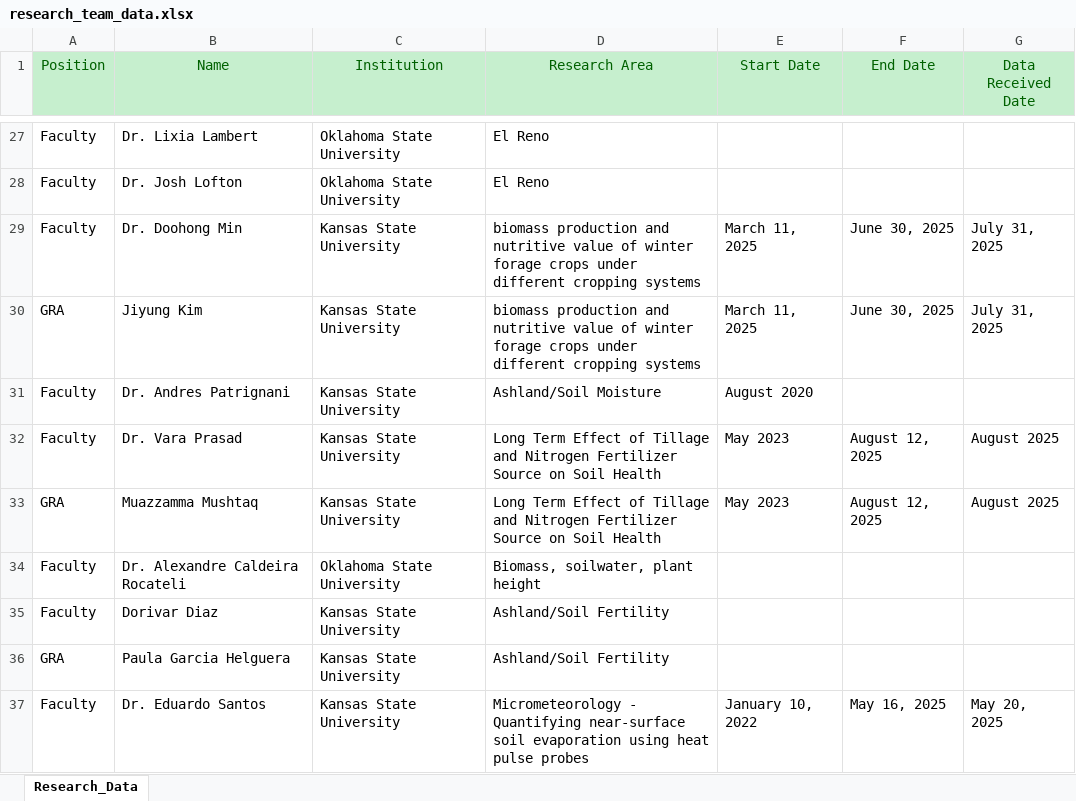
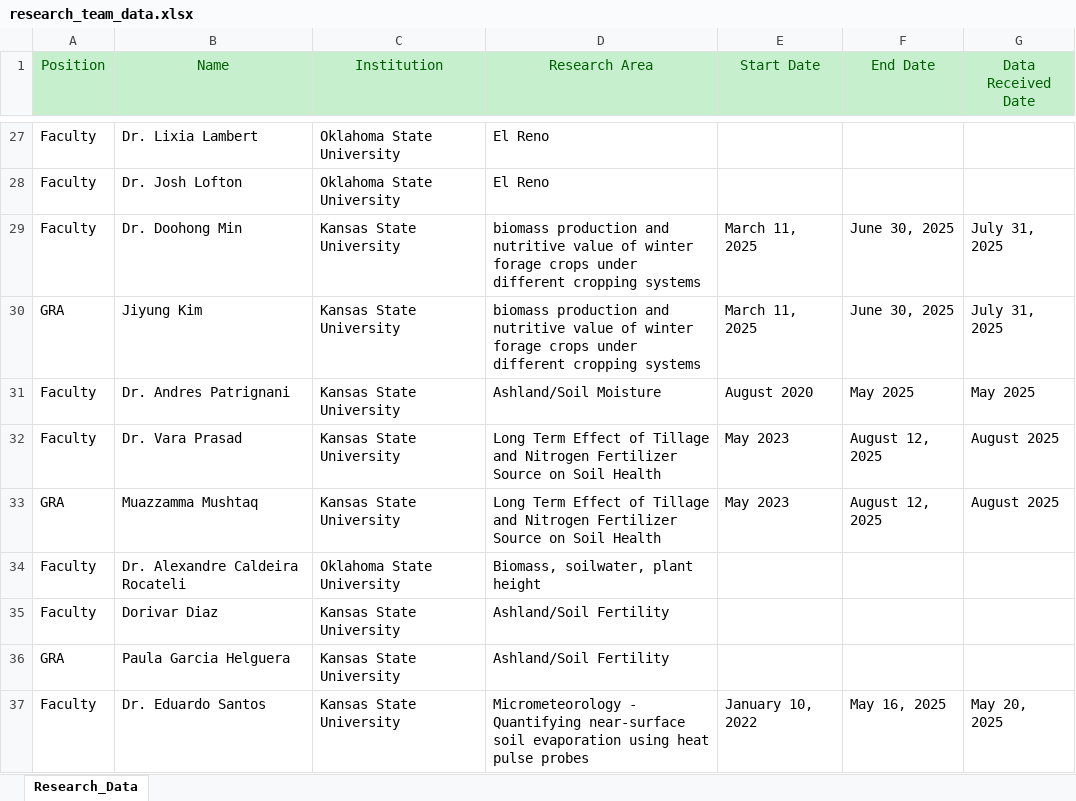
Before and after one commit to Chakrapani2122/App, an Excel workbook: research_team_data.xlsx, sheet Research_Data, drawn as a sheet; only a part is shown, gaps mark what is left out; values as stored, in another font and other column widths than the file's, no borders; the diff names each change by its address in the sheet, - before the commit and + after, or states it on an @@ line.

Commit message:
Update research_team_data.xlsx

```diff
--- a/research_team_data.xlsx (sheet Research_Data)
+++ b/research_team_data.xlsx (sheet Research_Data)
-F31 (End Date): (empty)
+F31 (End Date): May 2025
-G31 (Data Received Date): (empty)
+G31 (Data Received Date): May 2025
```
